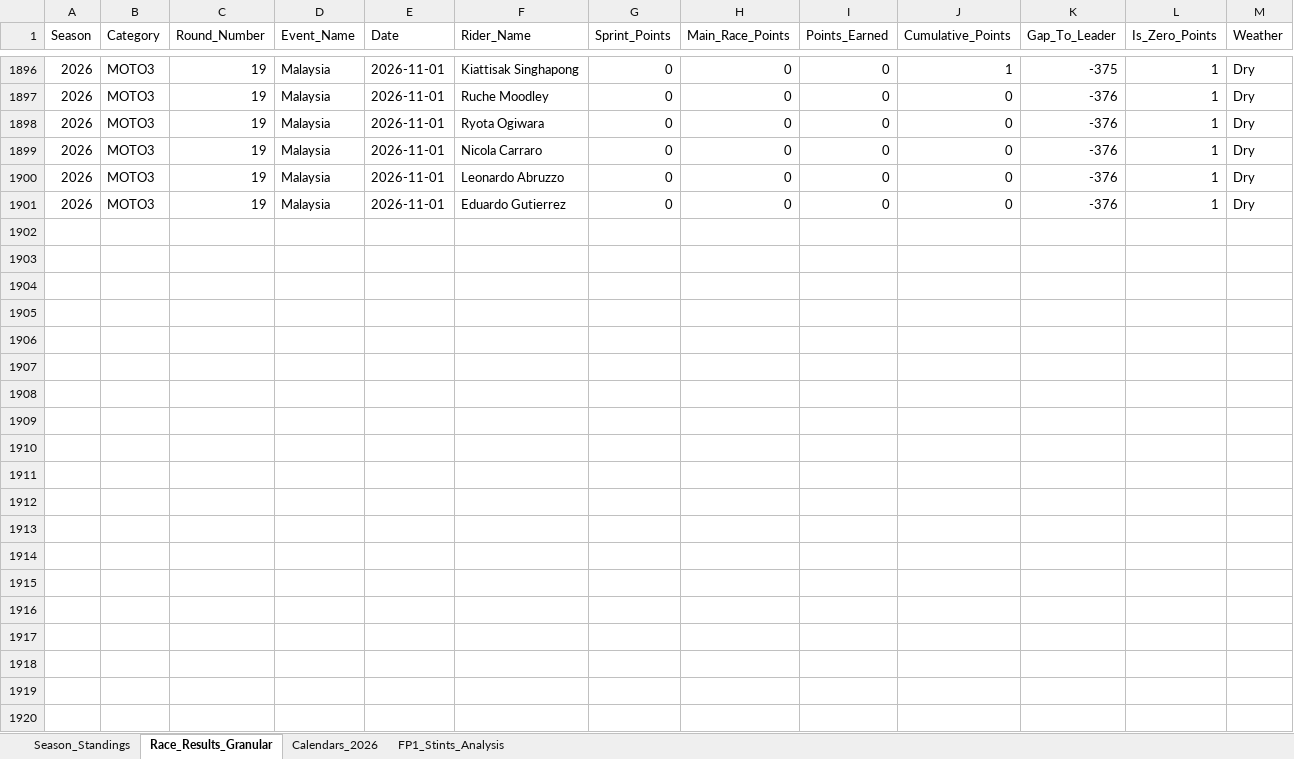
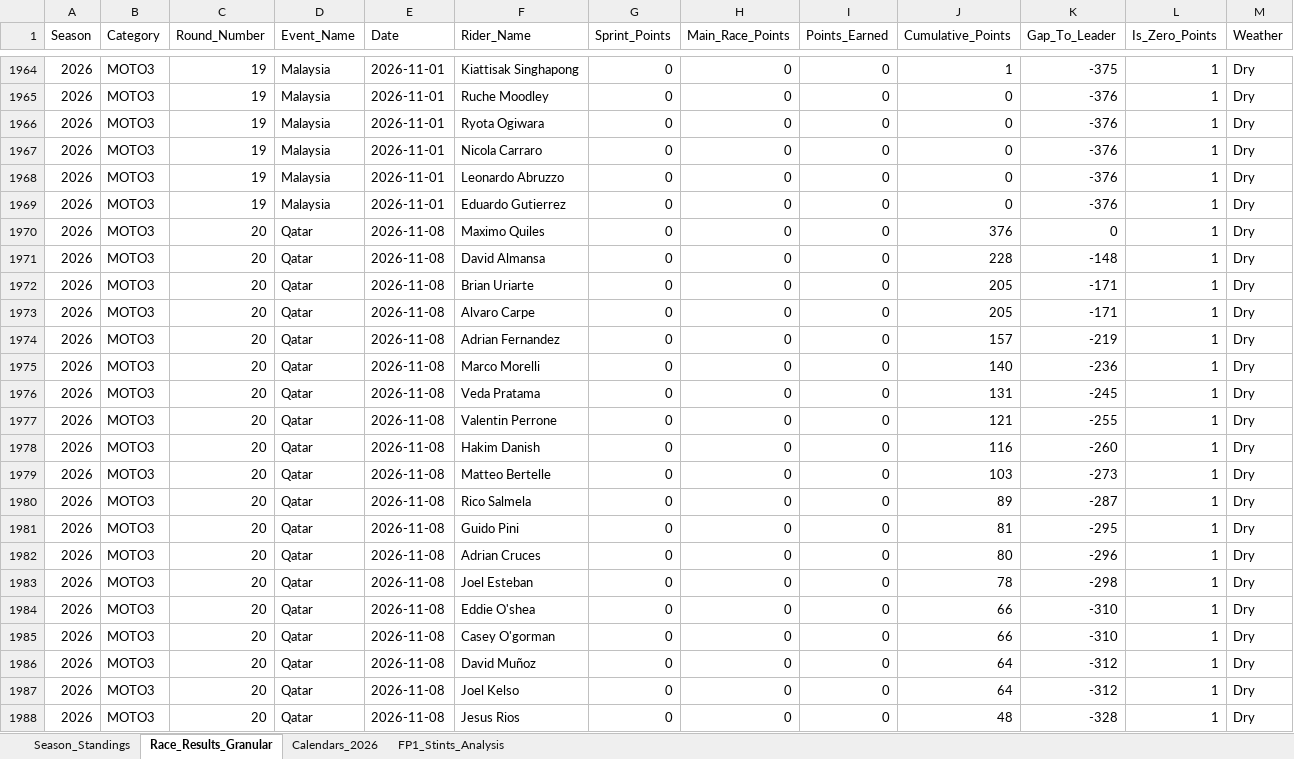
Before and after one commit to ziog2/overrevving, an Excel workbook: exports/motorsport_database_2026.xlsx, sheet Race_Results_Granular, drawn as a sheet; only a part is shown, gaps mark what is left out; values as stored, in another font and other column widths than the file's, no cell formats; the diff covers the shown part only; the diff names each change by its address in the sheet, - before the commit and + after, or states it on an @@ line.

```diff
--- a/exports/motorsport_database_2026.xlsx (sheet Race_Results_Granular)
+++ b/exports/motorsport_database_2026.xlsx (sheet Race_Results_Granular)
+row 1970: 2026 | MOTO3 | 20 | Qatar | 2026-11-08 | Maximo Quiles | 0 | 0 | 0 | 376 | 0 | 1 | Dry
+row 1971: 2026 | MOTO3 | 20 | Qatar | 2026-11-08 | David Almansa | 0 | 0 | 0 | 228 | -148 | 1 | Dry
+row 1972: 2026 | MOTO3 | 20 | Qatar | 2026-11-08 | Brian Uriarte | 0 | 0 | 0 | 205 | -171 | 1 | Dry
+row 1973: 2026 | MOTO3 | 20 | Qatar | 2026-11-08 | Alvaro Carpe | 0 | 0 | 0 | 205 | -171 | 1 | Dry
+row 1974: 2026 | MOTO3 | 20 | Qatar | 2026-11-08 | Adrian Fernandez | 0 | 0 | 0 | 157 | -219 | 1 | Dry
+row 1975: 2026 | MOTO3 | 20 | Qatar | 2026-11-08 | Marco Morelli | 0 | 0 | 0 | 140 | -236 | 1 | Dry
+row 1976: 2026 | MOTO3 | 20 | Qatar | 2026-11-08 | Veda Pratama | 0 | 0 | 0 | 131 | -245 | 1 | Dry
+row 1977: 2026 | MOTO3 | 20 | Qatar | 2026-11-08 | Valentin Perrone | 0 | 0 | 0 | 121 | -255 | 1 | Dry
+row 1978: 2026 | MOTO3 | 20 | Qatar | 2026-11-08 | Hakim Danish | 0 | 0 | 0 | 116 | -260 | 1 | Dry
+row 1979: 2026 | MOTO3 | 20 | Qatar | 2026-11-08 | Matteo Bertelle | 0 | 0 | 0 | 103 | -273 | 1 | Dry
+row 1980: 2026 | MOTO3 | 20 | Qatar | 2026-11-08 | Rico Salmela | 0 | 0 | 0 | 89 | -287 | 1 | Dry
+row 1981: 2026 | MOTO3 | 20 | Qatar | 2026-11-08 | Guido Pini | 0 | 0 | 0 | 81 | -295 | 1 | Dry
+row 1982: 2026 | MOTO3 | 20 | Qatar | 2026-11-08 | Adrian Cruces | 0 | 0 | 0 | 80 | -296 | 1 | Dry
+row 1983: 2026 | MOTO3 | 20 | Qatar | 2026-11-08 | Joel Esteban | 0 | 0 | 0 | 78 | -298 | 1 | Dry
+row 1984: 2026 | MOTO3 | 20 | Qatar | 2026-11-08 | Eddie O'shea | 0 | 0 | 0 | 66 | -310 | 1 | Dry
+row 1985: 2026 | MOTO3 | 20 | Qatar | 2026-11-08 | Casey O'gorman | 0 | 0 | 0 | 66 | -310 | 1 | Dry
+row 1986: 2026 | MOTO3 | 20 | Qatar | 2026-11-08 | David Muñoz | 0 | 0 | 0 | 64 | -312 | 1 | Dry
+row 1987: 2026 | MOTO3 | 20 | Qatar | 2026-11-08 | Joel Kelso | 0 | 0 | 0 | 64 | -312 | 1 | Dry
+row 1988: 2026 | MOTO3 | 20 | Qatar | 2026-11-08 | Jesus Rios | 0 | 0 | 0 | 48 | -328 | 1 | Dry
```
Also changed, not shown: 81 added rows elsewhere in this sheet, sheet Season_Standings, cell formats, 10 other files.
